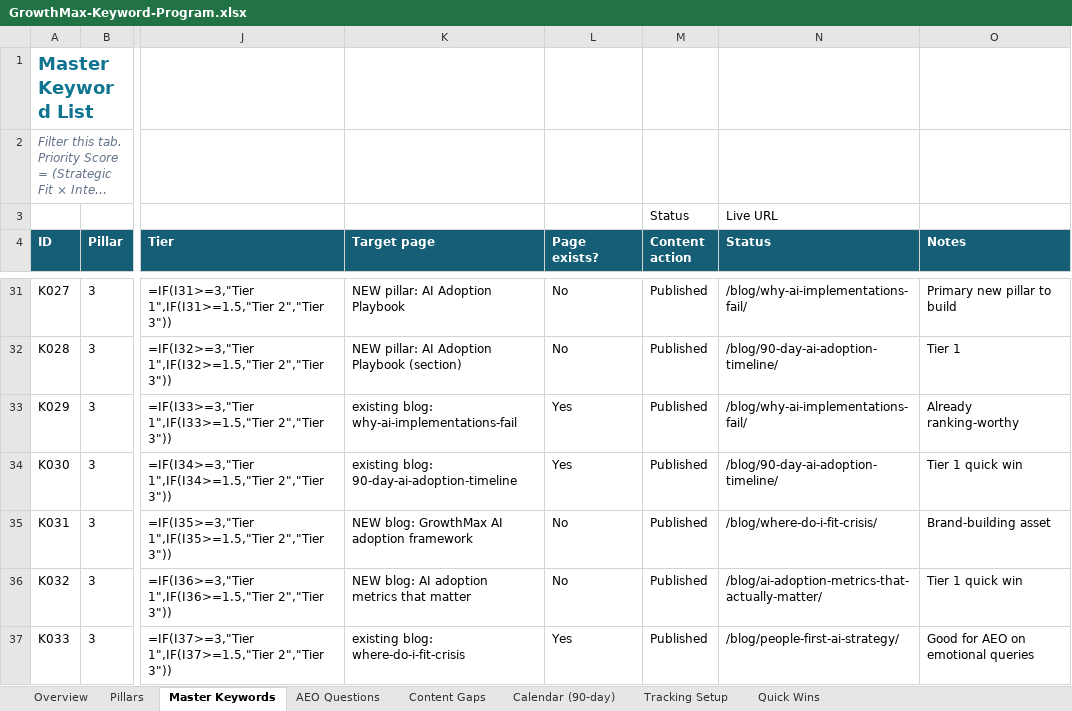
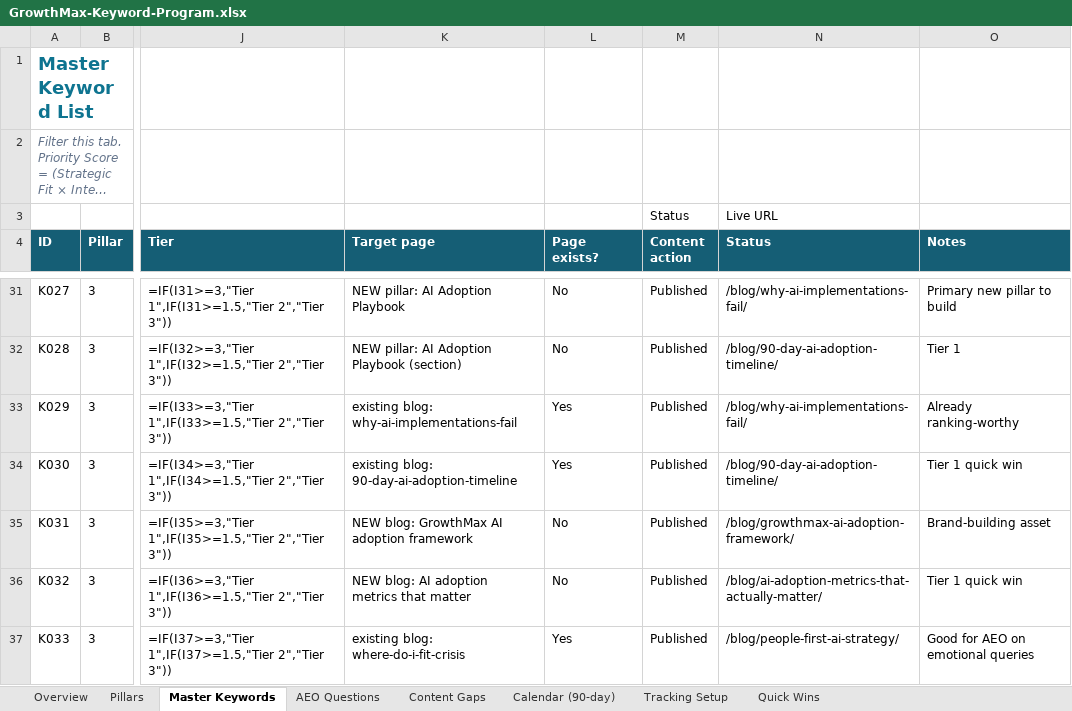
Before and after one commit to growthmaxinc/growthmaxweb, an Excel workbook: GrowthMax-Keyword-Program.xlsx, sheet Master Keywords, drawn as a sheet; only a part is shown, gaps mark what is left out; long unchanged cells end in …; values as stored, in another font and other column widths than the file's, no borders; formulas without a stored value are shown as written; conditional formats not drawn; the diff names each change by its address in the sheet, - before the commit and + after, or states it on an @@ line.

```diff
--- a/GrowthMax-Keyword-Program.xlsx (sheet Master Keywords)
+++ b/GrowthMax-Keyword-Program.xlsx (sheet Master Keywords)
-N35 (Status): /blog/where-do-i-fit-crisis/
+N35 (Status): /blog/growthmax-ai-adoption-framework/
```
Also changed, not shown: sheet Calendar (90-day), 1 other file.
